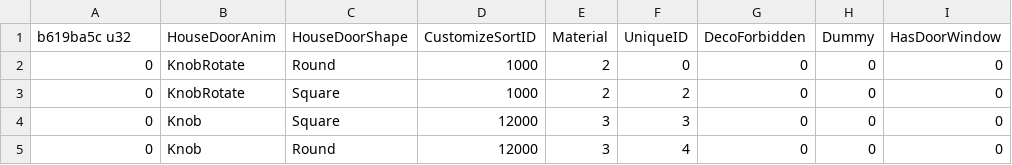
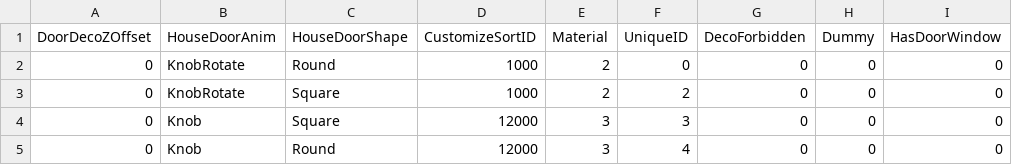
Before and after one commit to McSpazzy/acnh-csv, a CSV file: StructureHouseDoorParam.csv, drawn as a sheet; only a part is shown; the diff names each change by its address in the sheet, - before the commit and + after, or states it on an @@ line.

Commit message:
another

```diff
--- a/StructureHouseDoorParam.csv
+++ b/StructureHouseDoorParam.csv
-A1: b619ba5c u32
+A1: DoorDecoZOffset
```
